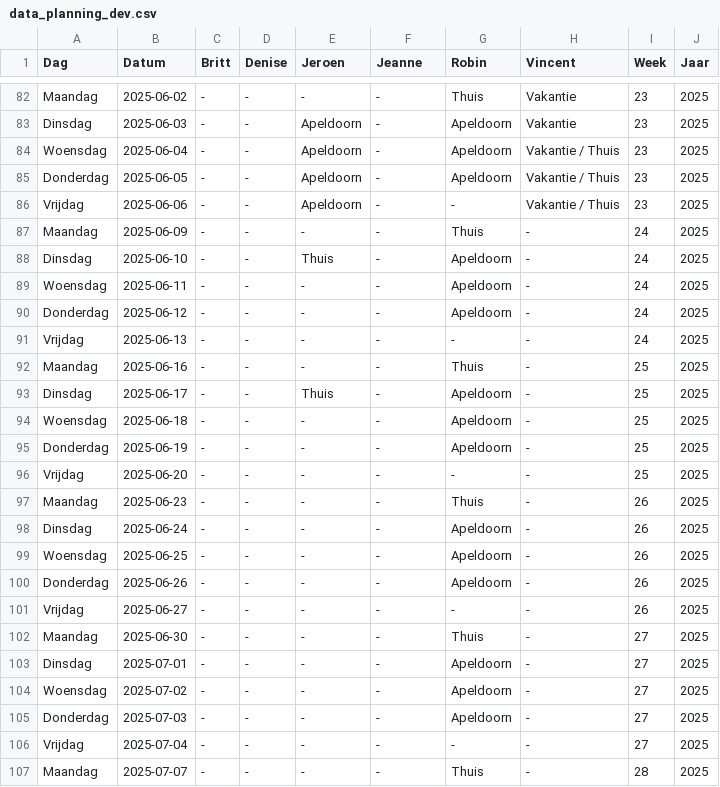
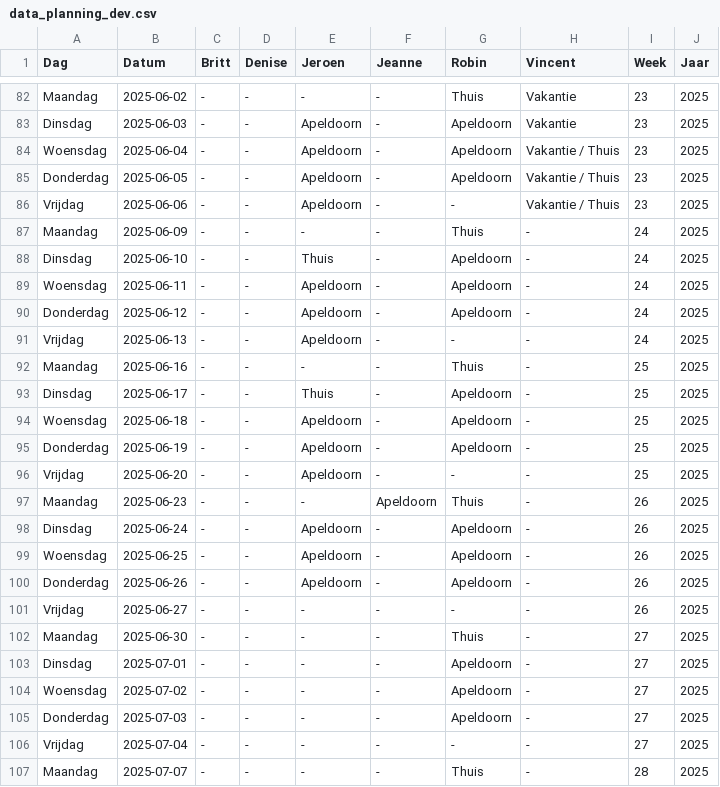
Before and after one commit to Britttvg/planning-tool, a CSV file: src/data/data_planning_dev.csv, drawn as a sheet; only a part is shown, gaps mark what is left out.

Commit message:
Update CSV src/data/data_planning_dev.csv, time 2025-05-20 07:15:32.219826

```diff
--- a/src/data/data_planning_dev.csv
+++ b/src/data/data_planning_dev.csv
@@ -88,14 +88,14 @@ Maandag,2025-06-09,-,-,-,-,Thuis,-,24,2025
 Dinsdag,2025-06-10,-,-,Thuis,-,Apeldoorn,-,24,2025
-Woensdag,2025-06-11,-,-,-,-,Apeldoorn,-,24,2025
-Donderdag,2025-06-12,-,-,-,-,Apeldoorn,-,24,2025
-Vrijdag,2025-06-13,-,-,-,-,-,-,24,2025
+Woensdag,2025-06-11,-,-,Apeldoorn,-,Apeldoorn,-,24,2025
+Donderdag,2025-06-12,-,-,Apeldoorn,-,Apeldoorn,-,24,2025
+Vrijdag,2025-06-13,-,-,Apeldoorn,-,-,-,24,2025
 Maandag,2025-06-16,-,-,-,-,Thuis,-,25,2025
 Dinsdag,2025-06-17,-,-,Thuis,-,Apeldoorn,-,25,2025
-Woensdag,2025-06-18,-,-,-,-,Apeldoorn,-,25,2025
-Donderdag,2025-06-19,-,-,-,-,Apeldoorn,-,25,2025
-Vrijdag,2025-06-20,-,-,-,-,-,-,25,2025
-Maandag,2025-06-23,-,-,-,-,Thuis,-,26,2025
-Dinsdag,2025-06-24,-,-,-,-,Apeldoorn,-,26,2025
-Woensdag,2025-06-25,-,-,-,-,Apeldoorn,-,26,2025
-Donderdag,2025-06-26,-,-,-,-,Apeldoorn,-,26,2025
+Woensdag,2025-06-18,-,-,Apeldoorn,-,Apeldoorn,-,25,2025
+Donderdag,2025-06-19,-,-,Apeldoorn,-,Apeldoorn,-,25,2025
+Vrijdag,2025-06-20,-,-,Apeldoorn,-,-,-,25,2025
+Maandag,2025-06-23,-,-,-,Apeldoorn,Thuis,-,26,2025
+Dinsdag,2025-06-24,-,-,Apeldoorn,-,Apeldoorn,-,26,2025
+Woensdag,2025-06-25,-,-,Apeldoorn,-,Apeldoorn,-,26,2025
+Donderdag,2025-06-26,-,-,Apeldoorn,-,Apeldoorn,-,26,2025
 Vrijdag,2025-06-27,-,-,-,-,-,-,26,2025
```
